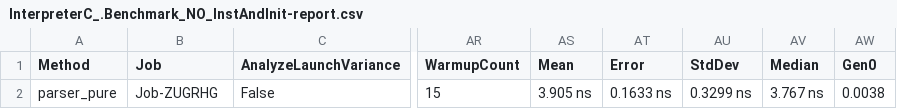
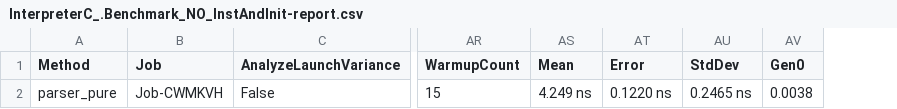
Before and after one commit to Finnduas/IntLang, a CSV file: InterpreterC#/bin/Release/net8.0/BenchmarkDotNet.Artifacts/results/InterpreterC_.Benchmark_NO_InstAndInit-report.csv, drawn as a sheet; only a part is shown, gaps mark what is left out; the diff names each change by its address in the sheet, - before the commit and + after, or states it on an @@ line.

```diff
--- a/InterpreterC#/bin/Release/net8.0/BenchmarkDotNet.Artifacts/results/InterpreterC_.Benchmark_NO_InstAndInit-report.csv
+++ b/InterpreterC#/bin/Release/net8.0/BenchmarkDotNet.Artifacts/results/InterpreterC_.Benchmark_NO_InstAndInit-report.csv
-column AV (Median), row 2: 3.767 ns
-B2 (Job): Job-ZUGRHG
+B2 (Job): Job-CWMKVH
-AS2 (Mean): 3.905 ns
+AS2 (Mean): 4.249 ns
-AT2 (Error): 0.1633 ns
+AT2 (Error): 0.1220 ns
-AU2 (StdDev): 0.3299 ns
+AU2 (StdDev): 0.2465 ns
```
Also changed, not shown: InterpreterC#/bin/Release/net8.0/BenchmarkDotNet.Artifacts/results/InterpreterC_.Benchmark_WITH_InstAndInit-report.csv, 33 other files.
